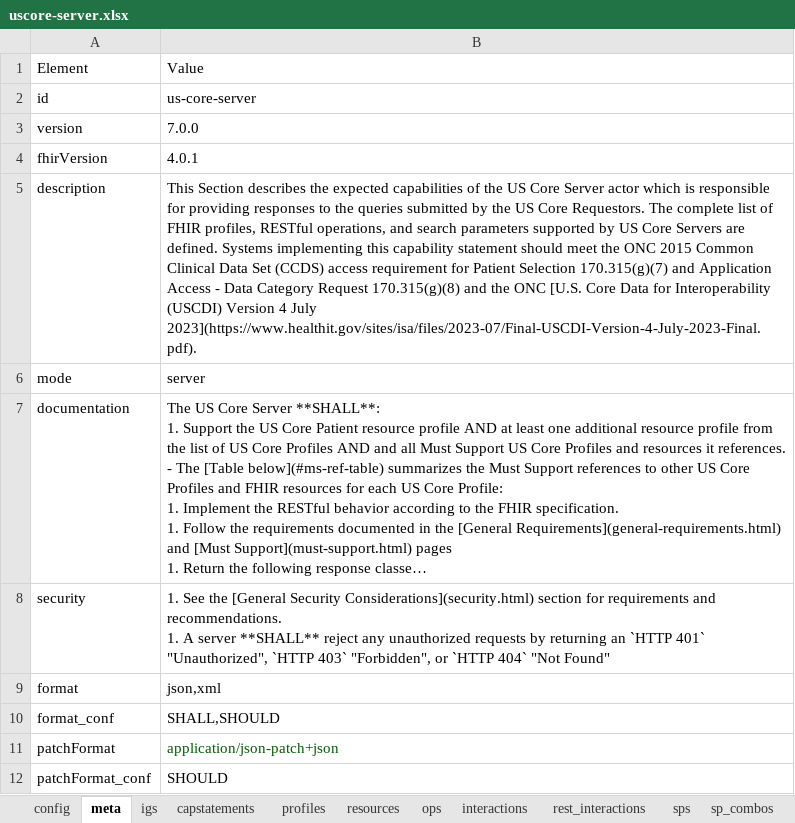
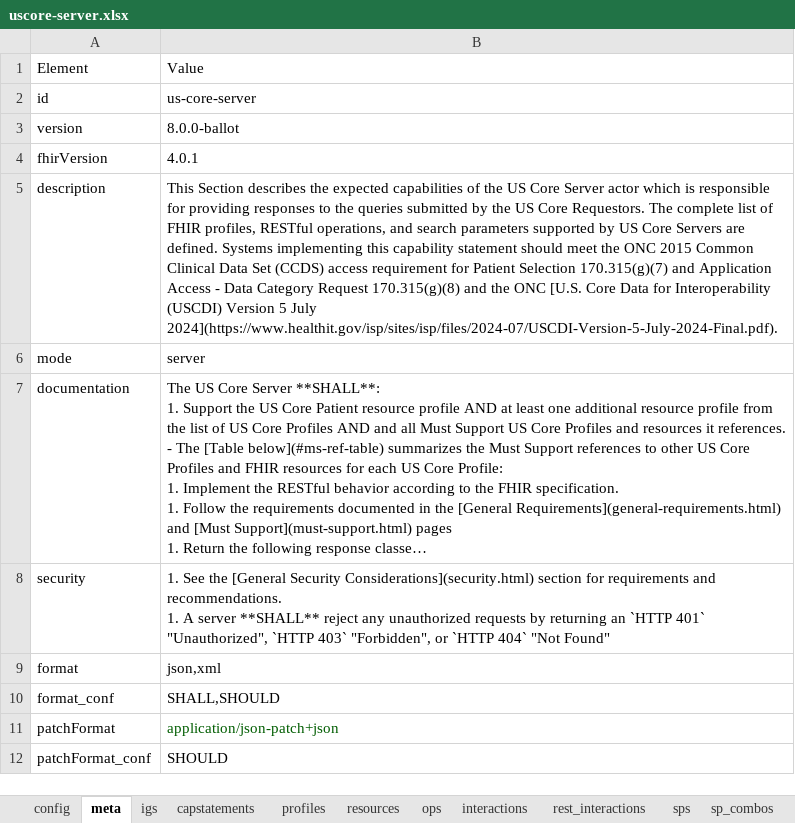
Before and after one commit to HL7/US-Core, an Excel workbook: input/resources_spreadsheets/uscore-server.xlsx, sheet meta, drawn as a sheet; long unchanged cells end in …; values as stored, in another font and other column widths than the file's, no borders; the diff names each change by its address in the sheet, - before the commit and + after, or states it on an @@ line.

Commit message:
FHIR-48443	Add USCDI v5 Data Elements to US Core Medications, Orders update version

```diff
--- a/input/resources_spreadsheets/uscore-server.xlsx (sheet meta)
+++ b/input/resources_spreadsheets/uscore-server.xlsx (sheet meta)
-B3: 7.0.0
+B3: 8.0.0-ballot
-B5: …(USCDI) Version 4 July 2023](https://www.healthit.gov/sites/isa/files/2023-07/Final-USCDI-Version-4-July-2023-Final.pdf).
+B5: …(USCDI) Version 5 July 2024](https://www.healthit.gov/isp/sites/isp/files/2024-07/USCDI-Version-5-July-2024-Final.pdf).
```
Also changed, not shown: sheet resources, 10 other files.
